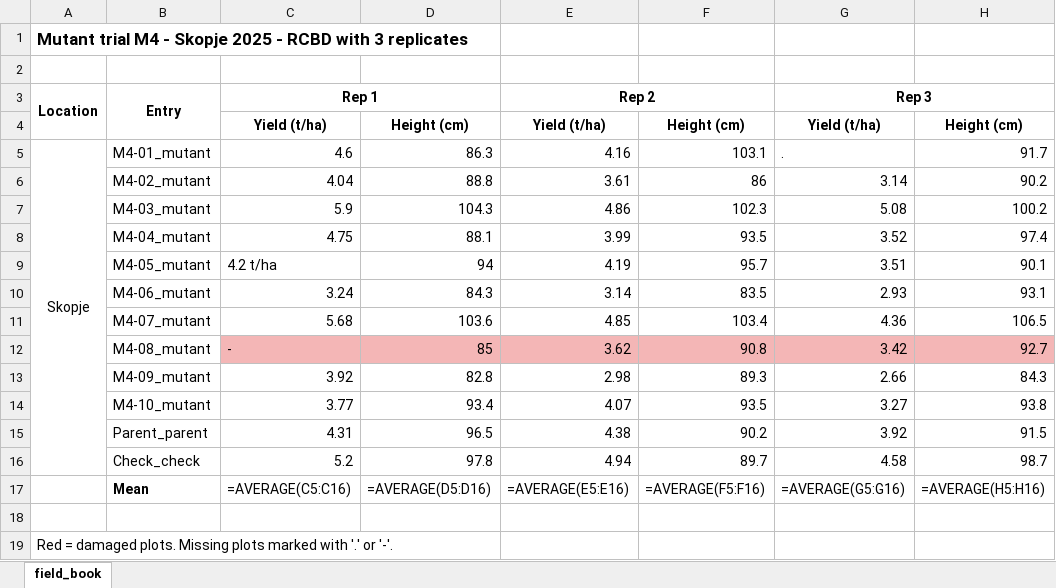
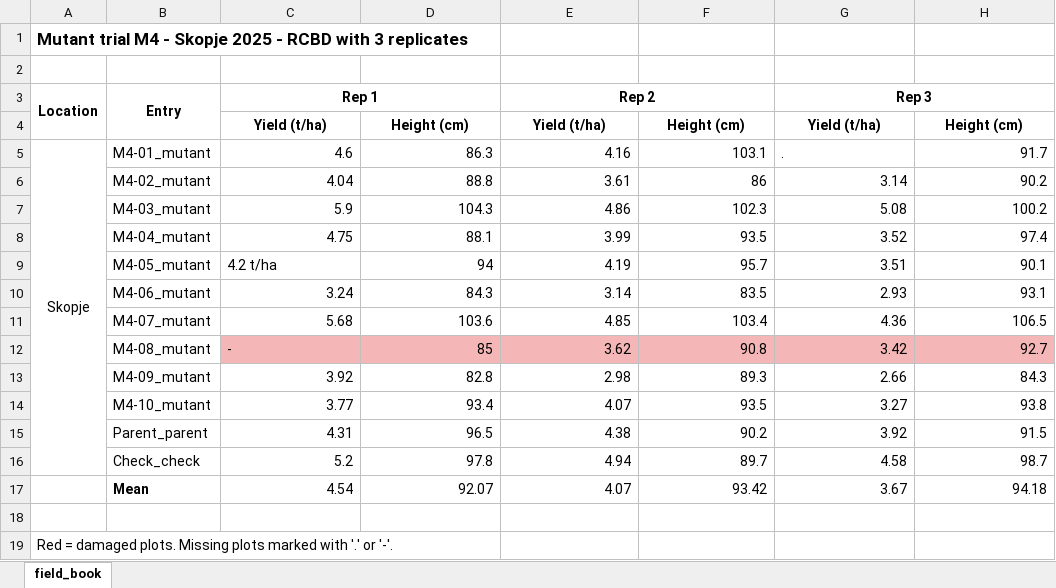
Before and after one commit to lfdelgadom/rtc-mutant-breeding-2026, an Excel workbook: data/messy_trial.xlsx, sheet field_book, drawn as a sheet; values as stored, in another font and other column widths than the file's, no borders; formulas without a stored value are shown as written; the diff names each change by its address in the sheet, - before the commit and + after, or states it on an @@ line.

```diff
--- a/data/messy_trial.xlsx (sheet field_book)
+++ b/data/messy_trial.xlsx (sheet field_book)
-C17 (Rep 1): =AVERAGE(C5:C16)
+C17 (Rep 1): 4.54
-D17: =AVERAGE(D5:D16)
+D17: 92.07
-E17 (Rep 2): =AVERAGE(E5:E16)
+E17 (Rep 2): 4.07
-F17: =AVERAGE(F5:F16)
+F17: 93.42
-G17 (Rep 3): =AVERAGE(G5:G16)
+G17 (Rep 3): 3.67
-H17: =AVERAGE(H5:H16)
+H17: 94.18
```
Also changed, not shown: 41 other files.
